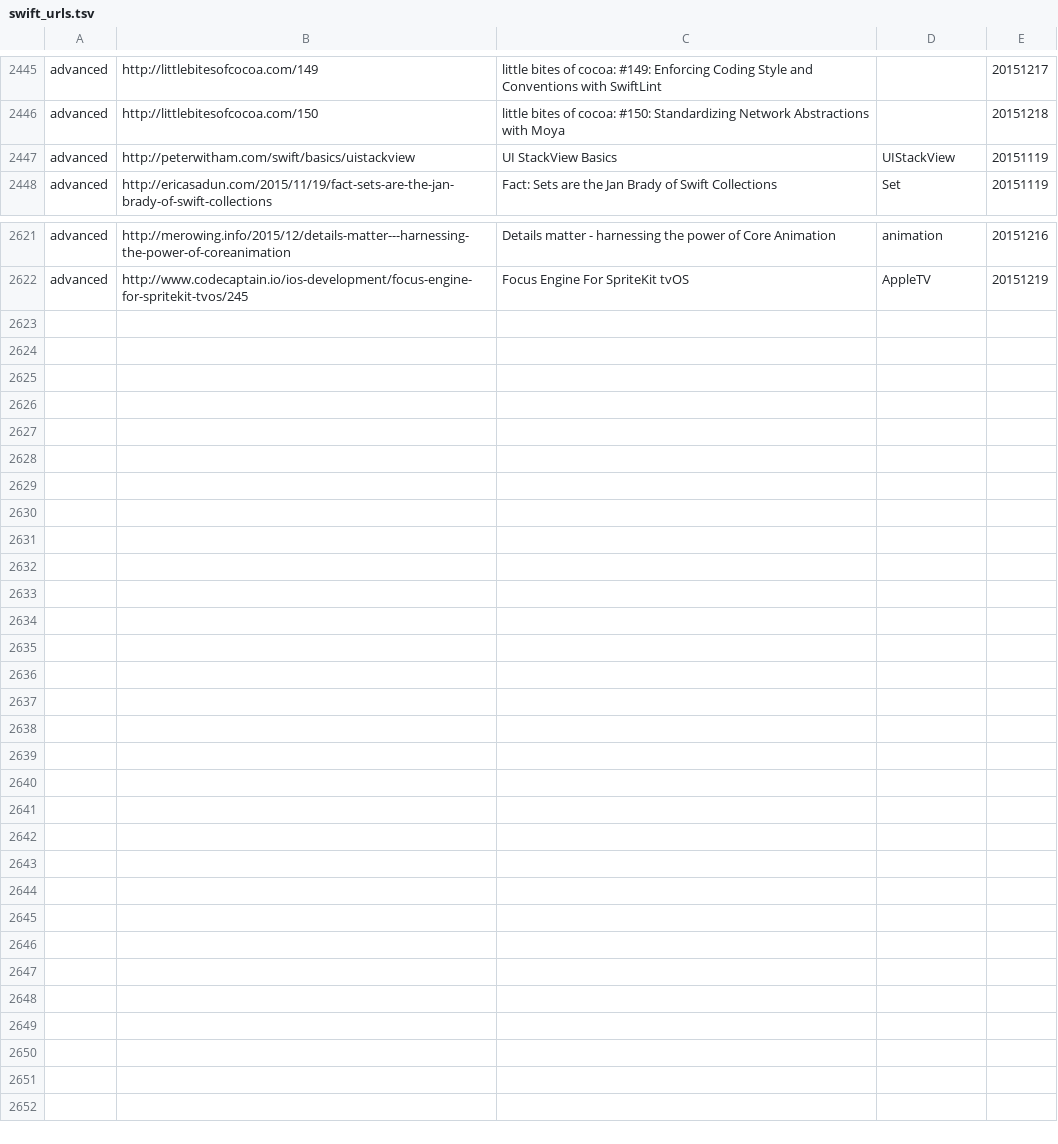
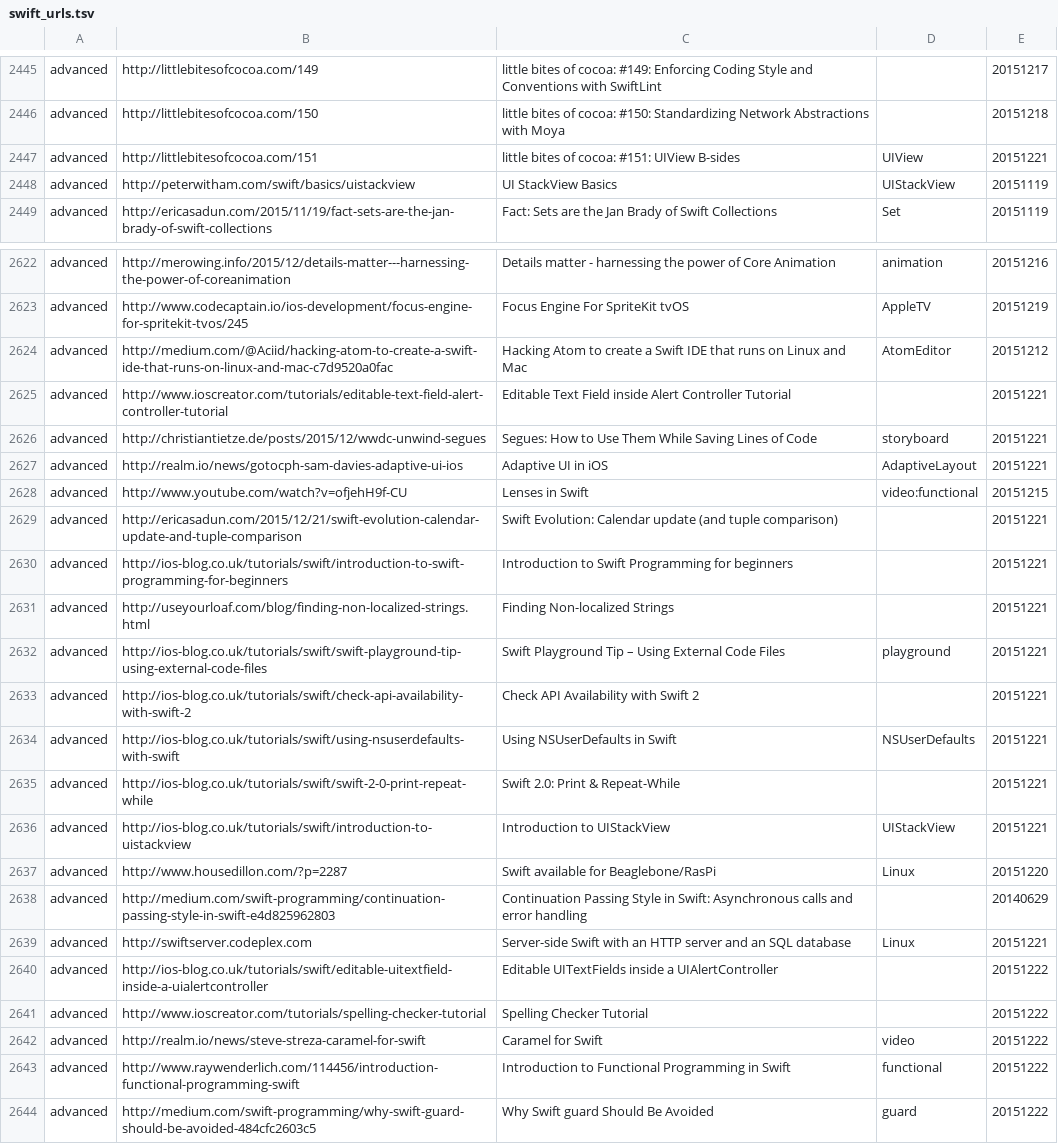
Before and after one commit to melling/SwiftResources, a TSV file: swift_urls.tsv, drawn as a sheet; only a part is shown, gaps mark what is left out.

Commit message:
More urls

```diff
--- a/swift_urls.tsv
+++ b/swift_urls.tsv
@@ -2446,2 +2446,3 @@ advanced	http://littlebitesofcocoa.com/149	little bites of cocoa: #149: Enforcin
 advanced	http://littlebitesofcocoa.com/150	little bites of cocoa: #150: Standardizing Network Abstractions with Moya		20151218
+advanced	http://littlebitesofcocoa.com/151	little bites of cocoa: #151: UIView B-sides	UIView	20151221
 advanced	http://peterwitham.com/swift/basics/uistackview	UI StackView Basics	UIStackView	20151119
@@ -2622 +2623,22 @@ advanced	http://merowing.info/2015/12/details-matter---harnessing-the-power-of-c
 advanced	http://www.codecaptain.io/ios-development/focus-engine-for-spritekit-tvos/245	Focus Engine For SpriteKit tvOS	AppleTV	20151219
+advanced	http://medium.com/@Aciid/hacking-atom-to-create-a-swift-ide-that-runs-on-linux-and-mac-c7d9520a0fac	Hacking Atom to create a Swift IDE that runs on Linux and Mac	AtomEditor	20151212
+advanced	http://www.ioscreator.com/tutorials/editable-text-field-alert-controller-tutorial	Editable Text Field inside Alert Controller Tutorial		20151221
+advanced	http://christiantietze.de/posts/2015/12/wwdc-unwind-segues	Segues: How to Use Them While Saving Lines of Code	storyboard	20151221
+advanced	http://realm.io/news/gotocph-sam-davies-adaptive-ui-ios	Adaptive UI in iOS	AdaptiveLayout	20151221
+advanced	http://www.youtube.com/watch?v=ofjehH9f-CU	Lenses in Swift	video:functional	20151215
+advanced	http://ericasadun.com/2015/12/21/swift-evolution-calendar-update-and-tuple-comparison	Swift Evolution: Calendar update (and tuple comparison)		20151221
+advanced	http://ios-blog.co.uk/tutorials/swift/introduction-to-swift-programming-for-beginners	Introduction to Swift Programming for beginners		20151221
+advanced	http://useyourloaf.com/blog/finding-non-localized-strings.html	Finding Non-localized Strings		20151221
+advanced	http://ios-blog.co.uk/tutorials/swift/swift-playground-tip-using-external-code-files	Swift Playground Tip – Using External Code Files	playground	20151221
+advanced	http://ios-blog.co.uk/tutorials/swift/check-api-availability-with-swift-2	Check API Availability with Swift 2		20151221
+advanced	http://ios-blog.co.uk/tutorials/swift/using-nsuserdefaults-with-swift	Using NSUserDefaults in Swift	NSUserDefaults	20151221
+advanced	http://ios-blog.co.uk/tutorials/swift/swift-2-0-print-repeat-while	Swift 2.0: Print & Repeat-While		20151221
+advanced	http://ios-blog.co.uk/tutorials/swift/introduction-to-uistackview	Introduction to UIStackView	UIStackView	20151221
+advanced	http://www.housedillon.com/?p=2287	Swift available for Beaglebone/RasPi	Linux	20151220
+advanced	http://medium.com/swift-programming/continuation-passing-style-in-swift-e4d825962803	Continuation Passing Style in Swift: Asynchronous calls and error handling		20140629
+advanced	http://swiftserver.codeplex.com	Server-side Swift with an HTTP server and an SQL database	Linux	20151221
+advanced	http://ios-blog.co.uk/tutorials/swift/editable-uitextfield-inside-a-uialertcontroller	Editable UITextFields inside a UIAlertController		20151222
+advanced	http://www.ioscreator.com/tutorials/spelling-checker-tutorial	Spelling Checker Tutorial		20151222
+advanced	http://realm.io/news/steve-streza-caramel-for-swift	Caramel for Swift	video	20151222
+advanced	http://www.raywenderlich.com/114456/introduction-functional-programming-swift	Introduction to Functional Programming in Swift	functional	20151222
+advanced	http://medium.com/swift-programming/why-swift-guard-should-be-avoided-484cfc2603c5	Why Swift guard Should Be Avoided	guard	20151222
```
